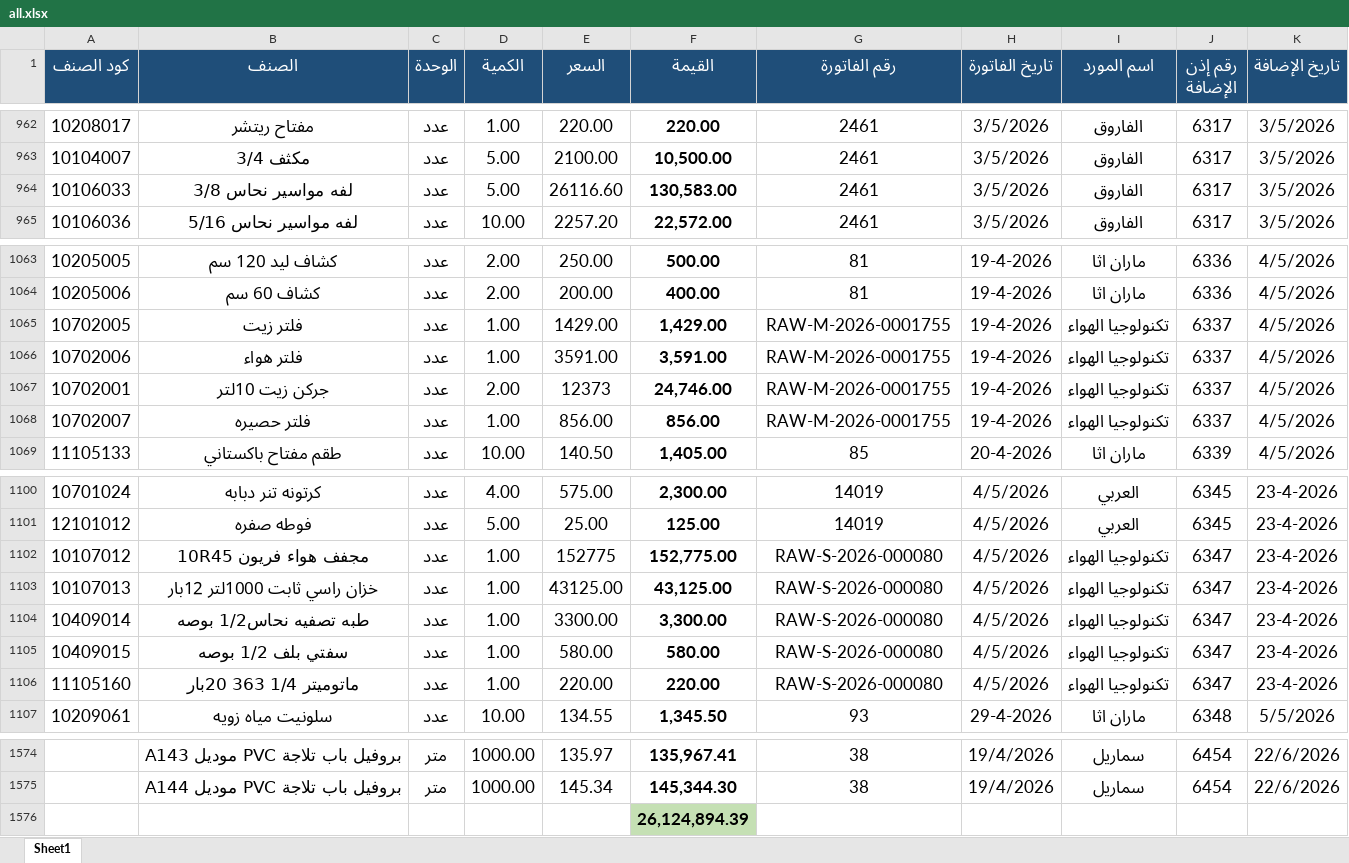
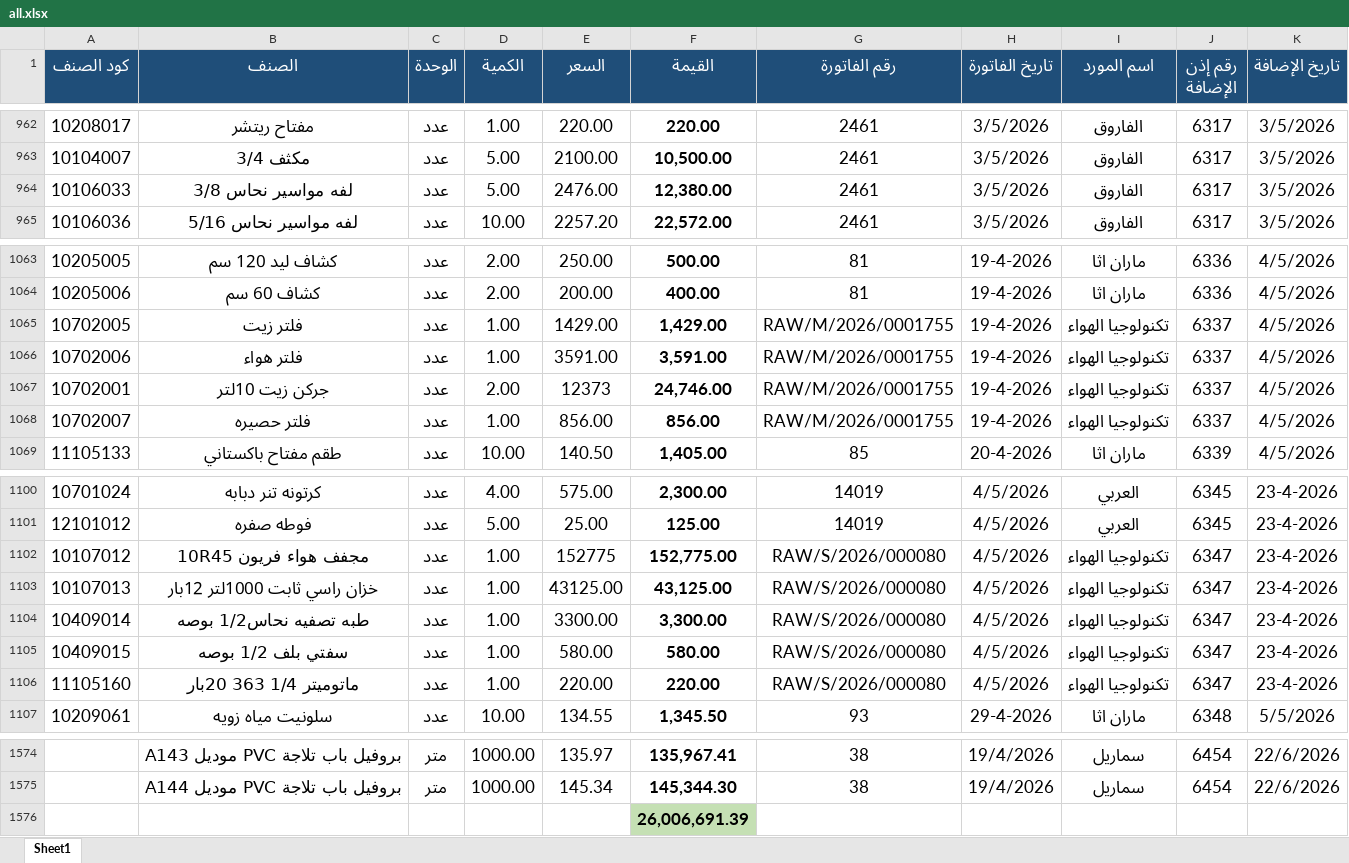
Before and after one commit to moggroupdev/erp-server, an Excel workbook: data/transactions/all.xlsx, sheet Sheet1, drawn as a sheet; only a part is shown, gaps mark what is left out; values as stored, in another font and other column widths than the file's, no borders; the diff names each change by its address in the sheet, - before the commit and + after, or states it on an @@ line.

Commit message:
Update all.xlsx with revised transaction data

```diff
--- a/data/transactions/all.xlsx (sheet Sheet1)
+++ b/data/transactions/all.xlsx (sheet Sheet1)
-E964 (السعر): 26116.60
+E964 (السعر): 2476.00
-F964 (القيمة): 130,583.00
+F964 (القيمة): 12,380.00
-G1065:G1068 (رقم الفاتورة): RAW-M-2026-0001755
+G1065:G1068 (رقم الفاتورة): RAW/M/2026/0001755
-G1102:G1106 (رقم الفاتورة): RAW-S-2026-000080
+G1102:G1106 (رقم الفاتورة): RAW/S/2026/000080
-F1576 (القيمة): 26,124,894.39
+F1576 (القيمة): 26,006,691.39
```
